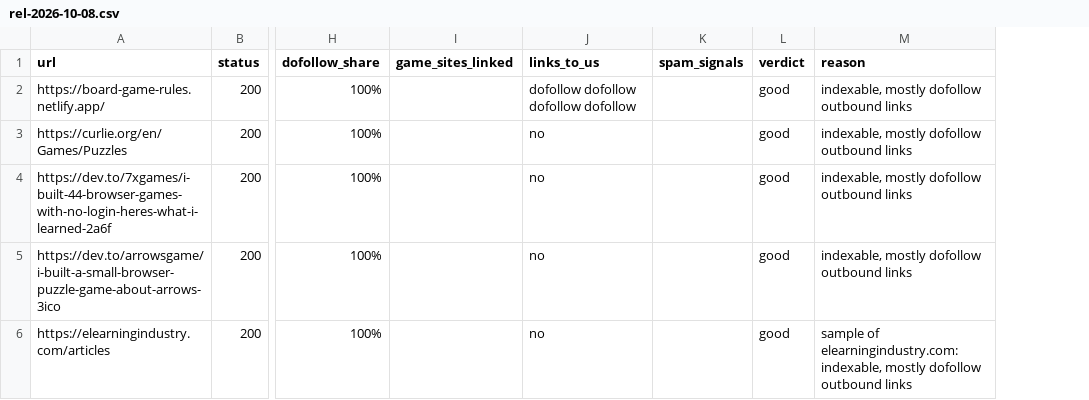
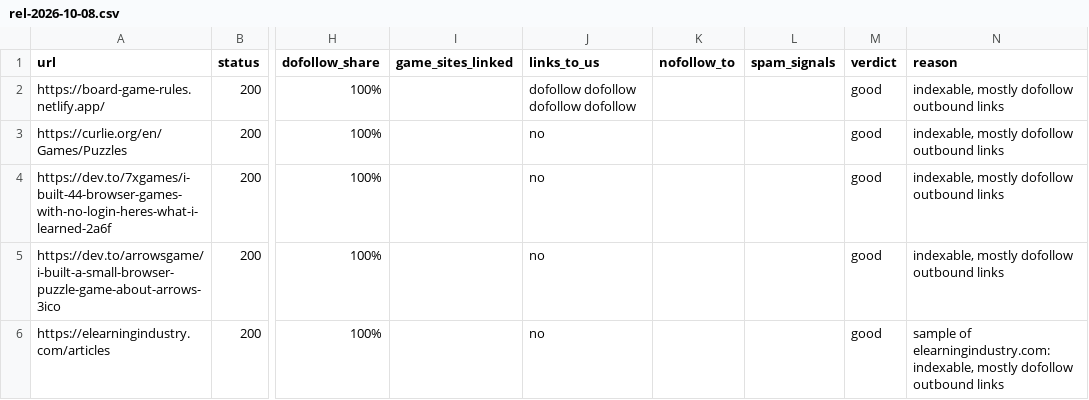
Before and after one commit to thanhnt1910/gsc-data, a CSV file: data/prospects/rel-2026-10-08.csv, drawn as a sheet; only a part is shown, gaps mark what is left out; the diff covers the shown part only; the diff names each change by its address in the sheet, - before the commit and + after, or states it on an @@ line.

```diff
--- a/data/prospects/rel-2026-10-08.csv
+++ b/data/prospects/rel-2026-10-08.csv
+column K (nofollow_to), empty
```
Also changed, not shown: 1 added row and 4 edited cells elsewhere in this file.
